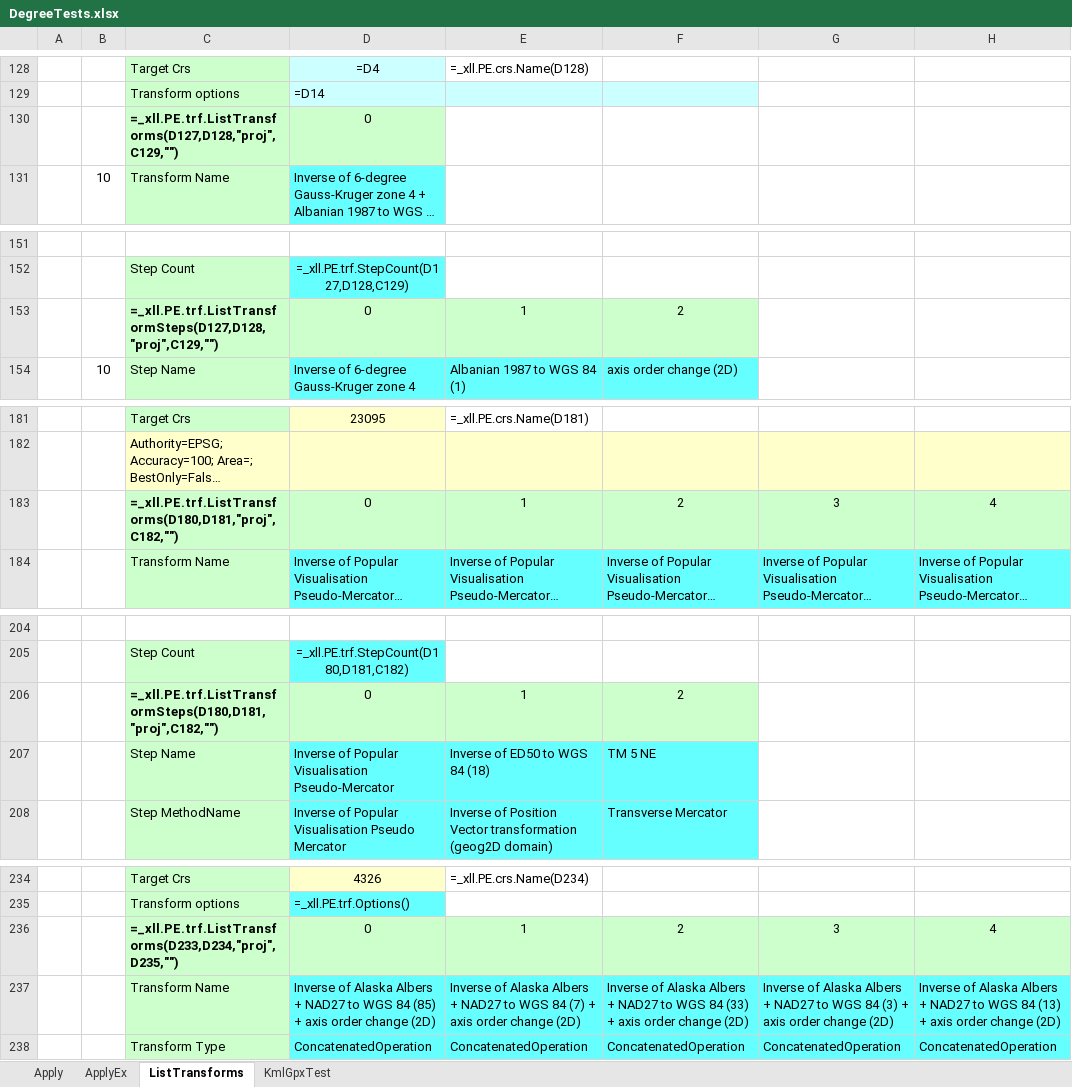
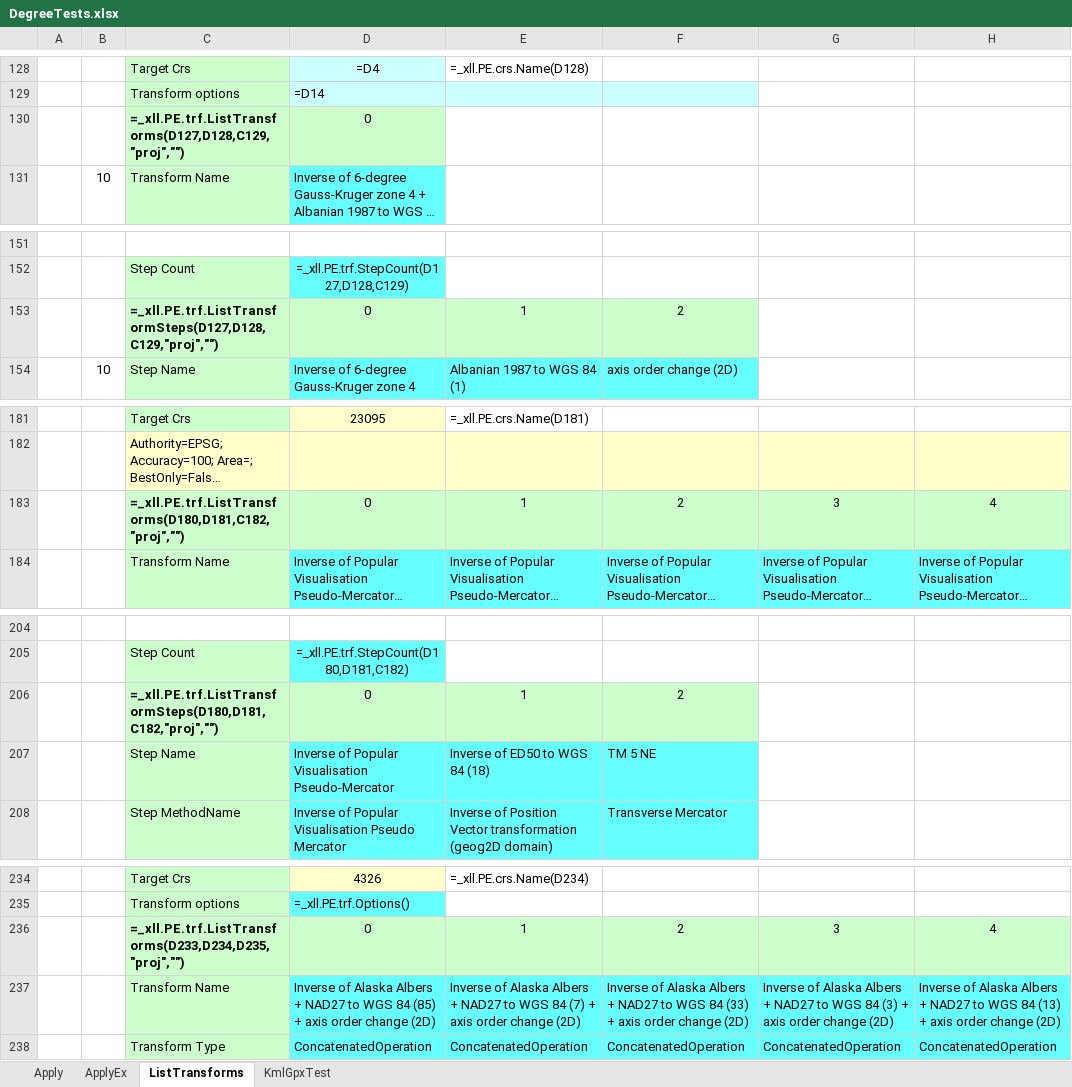
Before and after one commit to MrBeee/ProjExcel, an Excel workbook: DegreeTests.xlsx, sheet ListTransforms, drawn as a sheet; only a part is shown, gaps mark what is left out; long unchanged cells end in …; values as stored, in another font and other column widths than the file's, no borders; formulas are shown in place of their values; charts and pictures not drawn; the diff covers the shown part only; the diff names each change by its address in the sheet, - before the commit and + after, or states it on an @@ line.

```diff
--- a/DegreeTests.xlsx (sheet ListTransforms)
+++ b/DegreeTests.xlsx (sheet ListTransforms)
-C130: =_xll.PE.trf.ListTransforms(D127,D128,"proj",C129,"")
+C130: =_xll.PE.trf.ListTransforms(D127,D128,C129,"proj","")
-C153: =_xll.PE.trf.ListTransformSteps(D127,D128,"proj",C129,"")
+C153: =_xll.PE.trf.ListTransformSteps(D127,D128,C129,"proj","")
-C183: =_xll.PE.trf.ListTransforms(D180,D181,"proj",C182,"")
+C183: =_xll.PE.trf.ListTransforms(D180,D181,C182,"proj","")
-C206: =_xll.PE.trf.ListTransformSteps(D180,D181,"proj",C182,"")
+C206: =_xll.PE.trf.ListTransformSteps(D180,D181,C182,"proj","")
-C236: =_xll.PE.trf.ListTransforms(D233,D234,"proj",D235,"")
+C236: =_xll.PE.trf.ListTransforms(D233,D234,D235,"proj","")
```
Also changed, not shown: 11 edited cells elsewhere in this sheet, ProjExcel/BasicTests.xlsx, 4 other files.
